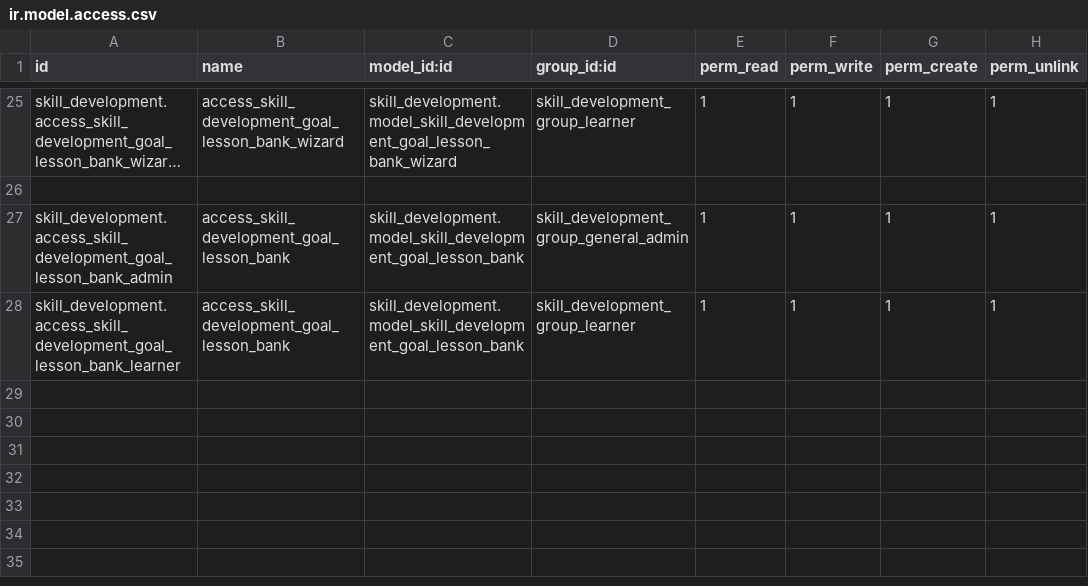
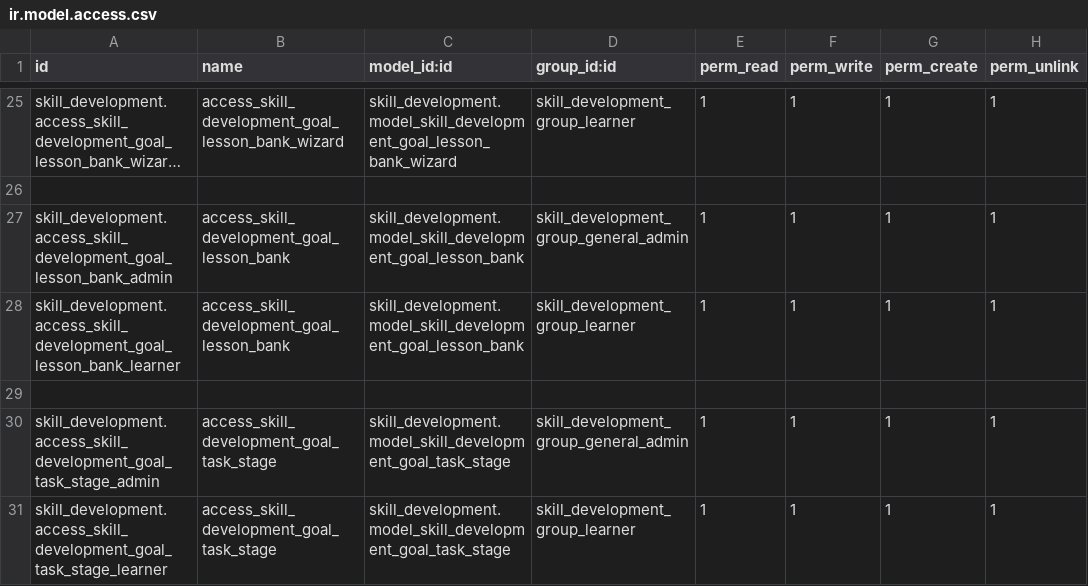
Before and after one commit to FatimaMir-odoo-dev/skill-development-suite, a CSV file: skill_development/security/ir.model.access.csv, drawn as a sheet; only a part is shown, gaps mark what is left out; long unchanged cells end in ….

Commit message:
add stage model

```diff
--- a/skill_development/security/ir.model.access.csv
+++ b/skill_development/security/ir.model.access.csv
@@ -28 +28,4 @@ skill_development.access_skill_development_goal_lesson_bank_admin,access_skill_d
 skill_development.access_skill_development_goal_lesson_bank_learner,access_skill_development_goal_lesson_bank,skill_development.model_skill_development_goal_lesson_bank,skill_development_group_learner,1,1,1,1
+
+skill_development.access_skill_development_goal_task_stage_admin,access_skill_development_goal_task_stage,skill_development.model_skill_development_goal_task_stage,skill_development_group_general_admin,1,1,1,1
+skill_development.access_skill_development_goal_task_stage_learner,access_skill_development_goal_task_stage,skill_development.model_skill_development_goal_task_stage,skill_development_group_learner,1,1,1,1
```
Also changed, not shown: 2 other files.
